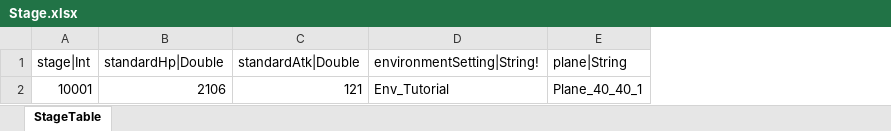
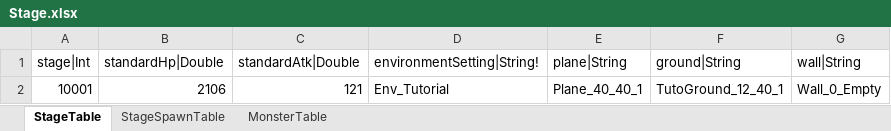
Before and after one commit to hayannal/ProjectNameless, an Excel workbook: Excel/Stage.xlsx, sheet StageTable, drawn as a sheet; values as stored, in another font and other column widths than the file's, no borders; the diff names each change by its address in the sheet, - before the commit and + after, or states it on an @@ line.

```diff
--- a/Excel/Stage.xlsx (sheet StageTable)
+++ b/Excel/Stage.xlsx (sheet StageTable)
+sheet tab: StageSpawnTable
+sheet tab: MonsterTable
+column F (ground|String), row 2: TutoGround_12_40_1
+column G (wall|String), row 2: Wall_0_Empty
```
